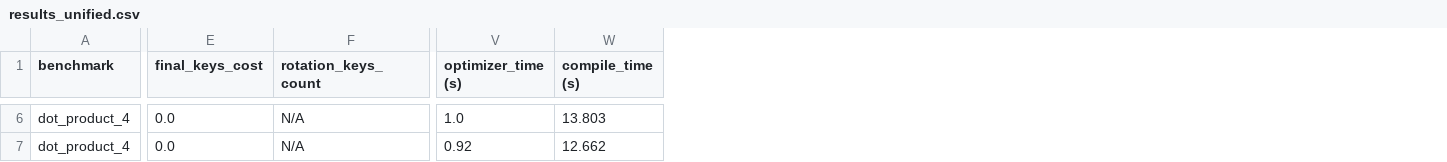
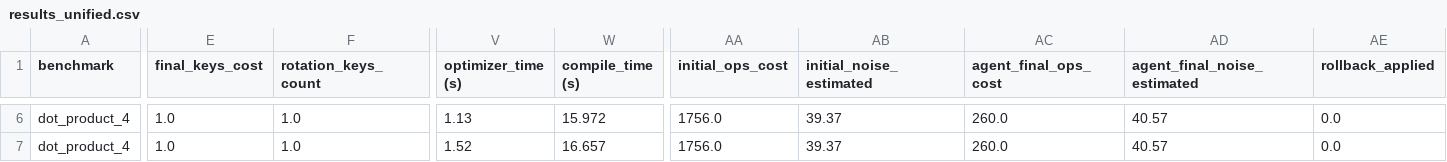
Before and after one commit to rayaneSMR/chehab-unified, a CSV file: results_unified.csv, drawn as a sheet; only a part is shown, gaps mark what is left out; the diff covers the shown part only; the diff names each change by its address in the sheet, - before the commit and + after, or states it on an @@ line.

```diff
--- a/results_unified.csv
+++ b/results_unified.csv
+column AA (initial_ops_cost), rows 6-7: 1756.0 | 1756.0
+column AB (initial_noise_estimated), rows 6-7: 39.37 | 39.37
+column AC (agent_final_ops_cost), rows 6-7: 260.0 | 260.0
+column AD (agent_final_noise_estimated), rows 6-7: 40.57 | 40.57
+column AE (rollback_applied), rows 6-7: 0.0 | 0.0
-E6:E7 (final_keys_cost): 0.0
+E6:E7 (final_keys_cost): 1.0
-F6:F7 (rotation_keys_count): N/A
+F6:F7 (rotation_keys_count): 1.0
-V6 (optimizer_time (s)): 1.0
+V6 (optimizer_time (s)): 1.13
-W6 (compile_time (s)): 13.803
+W6 (compile_time (s)): 15.972
-V7 (optimizer_time (s)): 0.92
+V7 (optimizer_time (s)): 1.52
-W7 (compile_time (s)): 12.662
+W7 (compile_time (s)): 16.657
```
Also changed, not shown: 40 edited cells elsewhere in this file, 17 other files.
